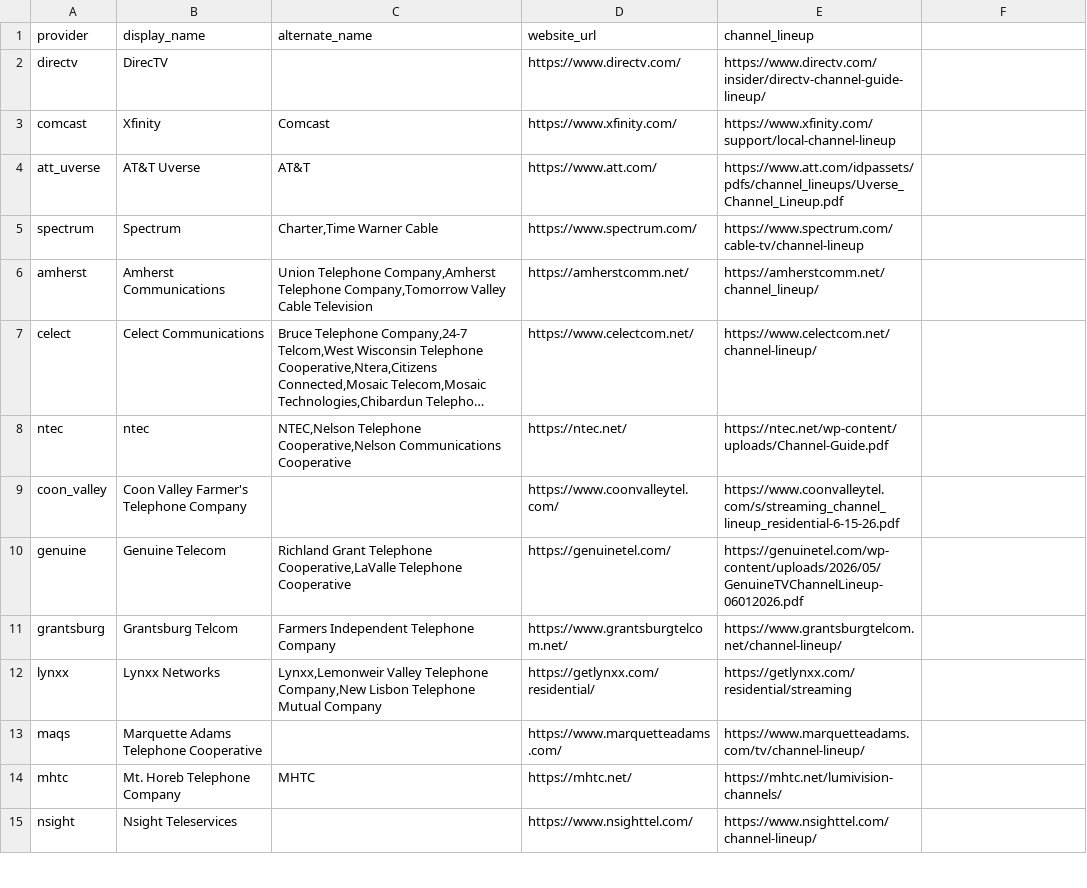
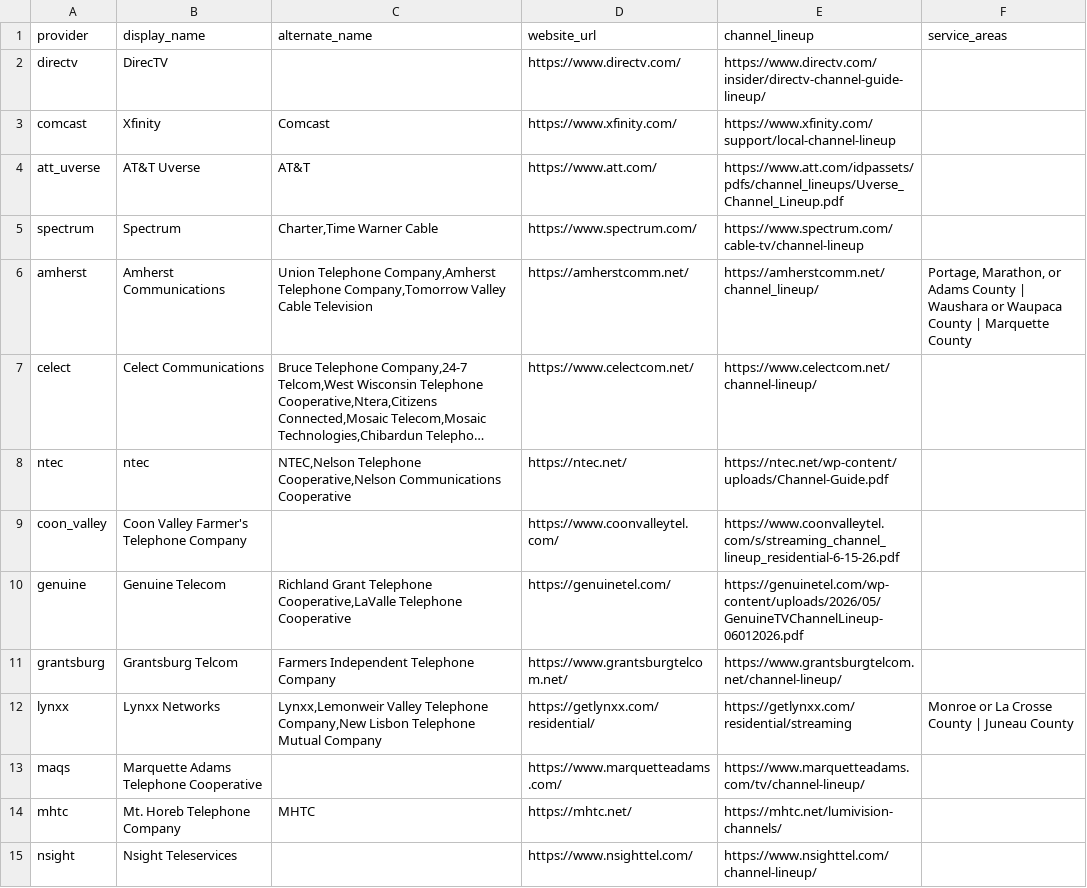
Before and after one commit to rptetzloff/AreTheBrewersOnTV, a CSV file: data/provider_lookup.csv, drawn as a sheet; only a part is shown; long unchanged cells end in …; the diff names each change by its address in the sheet, - before the commit and + after, or states it on an @@ line.

Commit message:
Test service areas for providers

```diff
--- a/data/provider_lookup.csv
+++ b/data/provider_lookup.csv
-F1: (empty)
+F1: service_areas
-F6 (service_areas): (empty)
+F6 (service_areas): Portage, Marathon, or Adams County | Waushara or Waupaca County | Marquette County
-F12 (service_areas): (empty)
+F12 (service_areas): Monroe or La Crosse County | Juneau County
```
Also changed, not shown: data/channel_lookup.csv.
